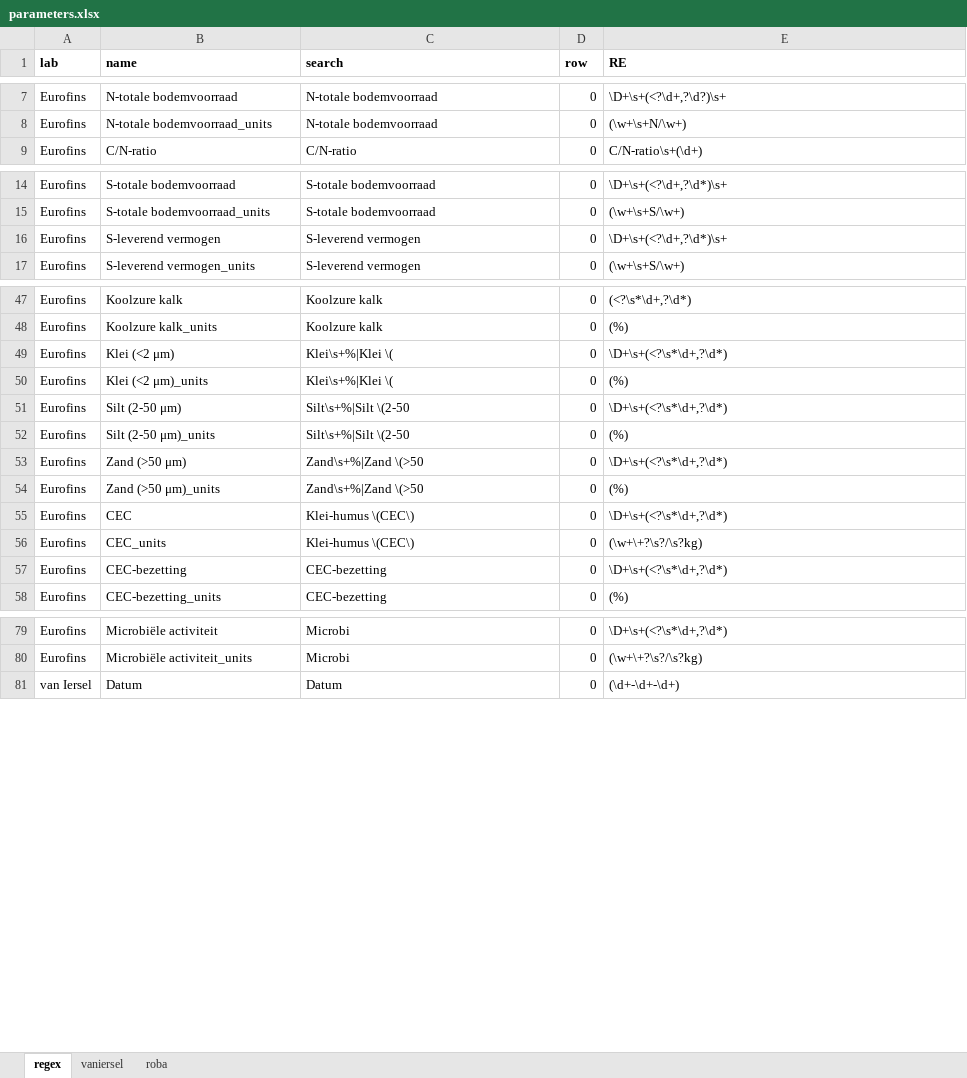
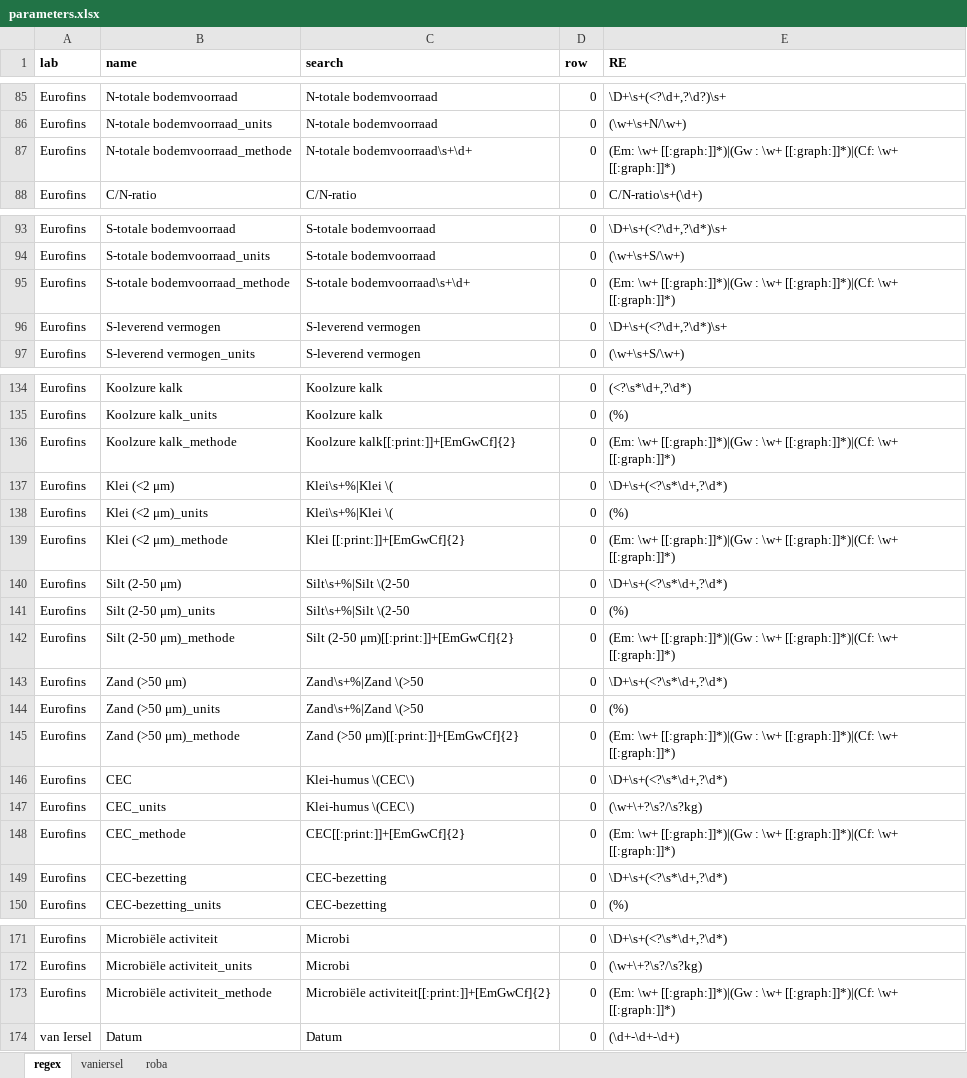
Before and after one commit to HASUniversity/TV_ShinyApps, an Excel workbook: soildata_pdftocsv/parameters.xlsx, sheet regex, drawn as a sheet; only a part is shown, gaps mark what is left out; values as stored, in another font and other column widths than the file's, no borders; the diff covers the shown part only; the diff names each change by its address in the sheet, - before the commit and + after, or states it on an @@ line.

Commit message:
methods added

```diff
--- a/soildata_pdftocsv/parameters.xlsx (sheet regex)
+++ b/soildata_pdftocsv/parameters.xlsx (sheet regex)
+row 87: Eurofins | N-totale bodemvoorraad_methode | N-totale bodemvoorraad\s+\d+ | 0 | (Em: \w+ [[:graph:]]*)|(Gw : \w+ [[:graph:]]*)|(Cf: \w+ [[:graph:]]*)
+row 95: Eurofins | S-totale bodemvoorraad_methode | S-totale bodemvoorraad\s+\d+ | 0 | (Em: \w+ [[:graph:]]*)|(Gw : \w+ [[:graph:]]*)|(Cf: \w+ [[:graph:]]*)
+row 136: Eurofins | Koolzure kalk_methode | Koolzure kalk[[:print:]]+[EmGwCf]{2} | 0 | (Em: \w+ [[:graph:]]*)|(Gw : \w+ [[:graph:]]*)|(Cf: \w+ [[:graph:]]*)
+row 139: Eurofins | Klei (<2 μm)_methode | Klei [[:print:]]+[EmGwCf]{2} | 0 | (Em: \w+ [[:graph:]]*)|(Gw : \w+ [[:graph:]]*)|(Cf: \w+ [[:graph:]]*)
+row 142: Eurofins | Silt (2-50 μm)_methode | Silt (2-50 μm)[[:print:]]+[EmGwCf]{2} | 0 | (Em: \w+ [[:graph:]]*)|(Gw : \w+ [[:graph:]]*)|(Cf: \w+ [[:graph:]]*)
+row 145: Eurofins | Zand (>50 μm)_methode | Zand (>50 μm)[[:print:]]+[EmGwCf]{2} | 0 | (Em: \w+ [[:graph:]]*)|(Gw : \w+ [[:graph:]]*)|(Cf: \w+ [[:graph:]]*)
+row 148: Eurofins | CEC_methode | CEC[[:print:]]+[EmGwCf]{2} | 0 | (Em: \w+ [[:graph:]]*)|(Gw : \w+ [[:graph:]]*)|(Cf: \w+ [[:graph:]]*)
+row 173: Eurofins | Microbiële activiteit_methode | Microbiële activiteit[[:print:]]+[EmGwCf]{2} | 0 | (Em: \w+ [[:graph:]]*)|(Gw : \w+ [[:graph:]]*)|(Cf: \w+ [[:graph:]]*)
```
Also changed, not shown: 85 added rows elsewhere in this sheet.
